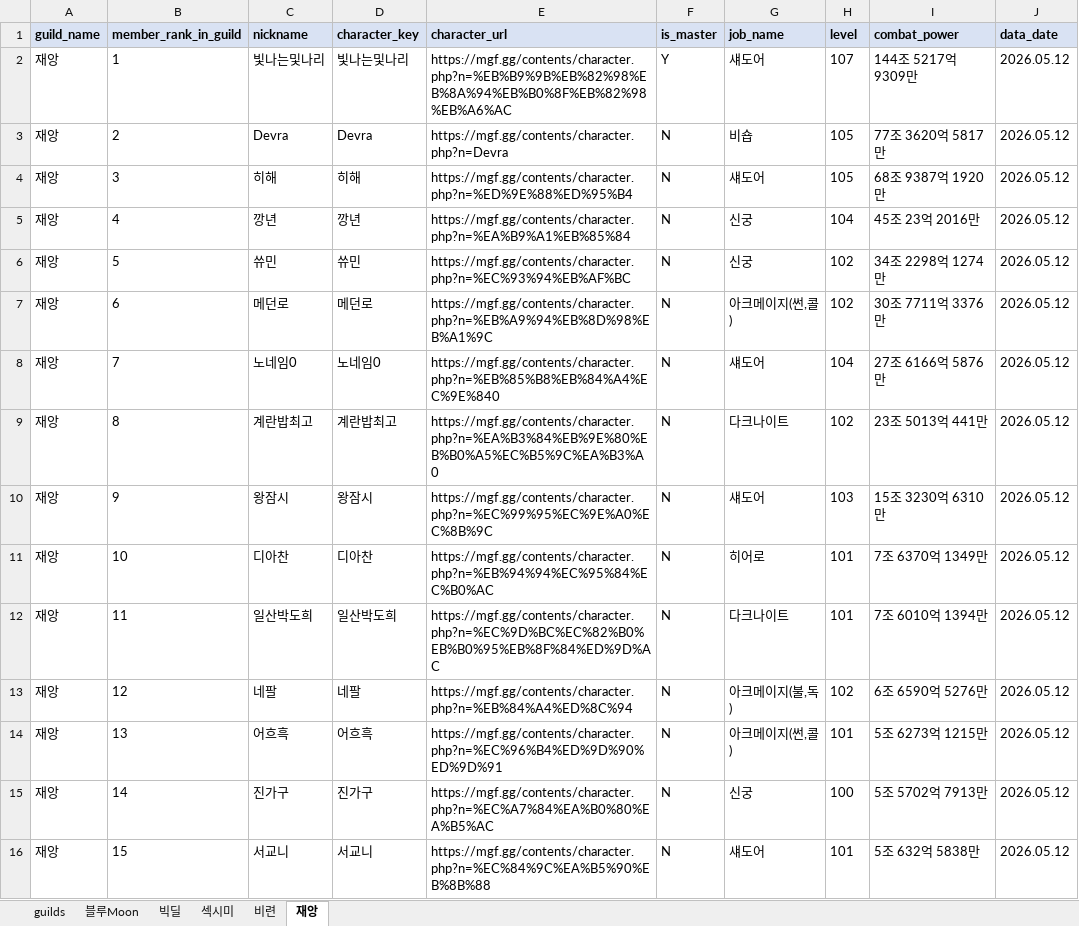
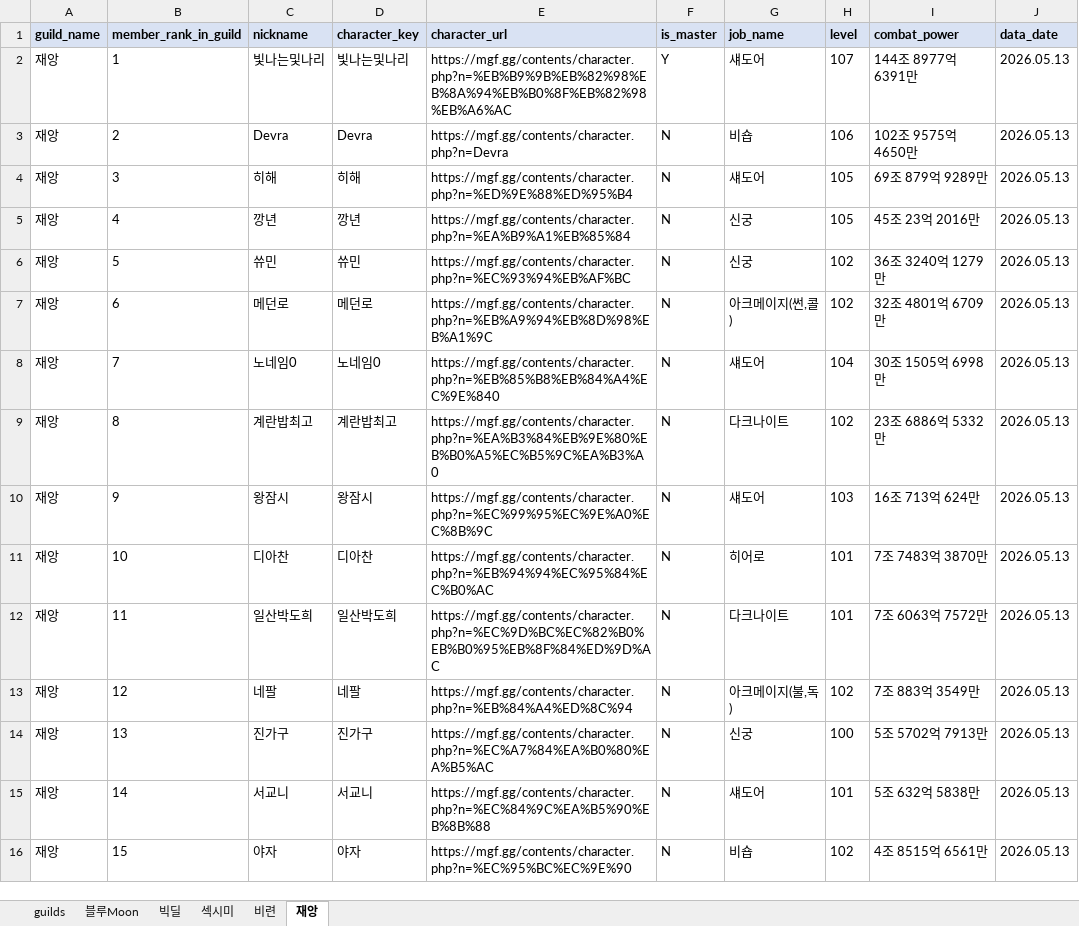
Before and after one commit to pogas/mgf_guild_match, an Excel workbook: reports/빅딜/빅딜_league_mgf_report.xlsx, sheet 재앙, drawn as a sheet; only a part is shown; values as stored, in another font and other column widths than the file's, no borders; the diff covers the shown part only; the diff names each change by its address in the sheet, - before the commit and + after, or states it on an @@ line.

```diff
--- a/reports/빅딜/빅딜_league_mgf_report.xlsx (sheet 재앙)
+++ b/reports/빅딜/빅딜_league_mgf_report.xlsx (sheet 재앙)
-I2 (combat_power): 144조 5217억 9309만
+I2 (combat_power): 144조 8977억 6391만
-J2:J16 (data_date): 2026.05.12
+J2:J16 (data_date): 2026.05.13
-H3 (level): 105
+H3 (level): 106
-I3 (combat_power): 77조 3620억 5817만
+I3 (combat_power): 102조 9575억 4650만
-I4 (combat_power): 68조 9387억 1920만
+I4 (combat_power): 69조 879억 9289만
-H5 (level): 104
+H5 (level): 105
-I6 (combat_power): 34조 2298억 1274만
+I6 (combat_power): 36조 3240억 1279만
-I7 (combat_power): 30조 7711억 3376만
+I7 (combat_power): 32조 4801억 6709만
-I8 (combat_power): 27조 6166억 5876만
+I8 (combat_power): 30조 1505억 6998만
-I9 (combat_power): 23조 5013억 441만
+I9 (combat_power): 23조 6886억 5332만
-I10 (combat_power): 15조 3230억 6310만
+I10 (combat_power): 16조 713억 624만
-I11 (combat_power): 7조 6370억 1349만
+I11 (combat_power): 7조 7483억 3870만
-I12 (combat_power): 7조 6010억 1394만
+I12 (combat_power): 7조 6063억 7572만
-I13 (combat_power): 6조 6590억 5276만
+I13 (combat_power): 7조 883억 3549만
-C14 (nickname): 어흐흑
+C14 (nickname): 진가구
-D14 (character_key): 어흐흑
+D14 (character_key): 진가구
-E14 (character_url): https://mgf.gg/contents/character.php?n=%EC%96%B4%ED%9D%90%ED%9D%91
+E14 (character_url): https://mgf.gg/contents/character.php?n=%EC%A7%84%EA%B0%80%EA%B5%AC
-G14 (job_name): 아크메이지(썬,콜)
+G14 (job_name): 신궁
-H14 (level): 101
+H14 (level): 100
-I14 (combat_power): 5조 6273억 1215만
+I14 (combat_power): 5조 5702억 7913만
-C15 (nickname): 진가구
+C15 (nickname): 서교니
-D15 (character_key): 진가구
+D15 (character_key): 서교니
-E15 (character_url): https://mgf.gg/contents/character.php?n=%EC%A7%84%EA%B0%80%EA%B5%AC
+E15 (character_url): https://mgf.gg/contents/character.php?n=%EC%84%9C%EA%B5%90%EB%8B%88
-G15 (job_name): 신궁
+G15 (job_name): 섀도어
-H15 (level): 100
+H15 (level): 101
-I15 (combat_power): 5조 5702억 7913만
+I15 (combat_power): 5조 632억 5838만
-C16 (nickname): 서교니
+C16 (nickname): 야자
-D16 (character_key): 서교니
+D16 (character_key): 야자
-E16 (character_url): https://mgf.gg/contents/character.php?n=%EC%84%9C%EA%B5%90%EB%8B%88
+E16 (character_url): https://mgf.gg/contents/character.php?n=%EC%95%BC%EC%9E%90
-G16 (job_name): 섀도어
+G16 (job_name): 비숍
-H16 (level): 101
+H16 (level): 102
-I16 (combat_power): 5조 632억 5838만
+I16 (combat_power): 4조 8515억 6561만
```
Also changed, not shown: 2 removed rows and 26 edited cells elsewhere in this sheet, sheet 빅딜, sheet 섹시미, sheet 블루Moon, sheet 비련, sheet guilds, reports/빅딜/빅딜_training_mgf_report.xlsx, reports/셀린느/셀린느_league_mgf_report.xlsx, 34 other files.
